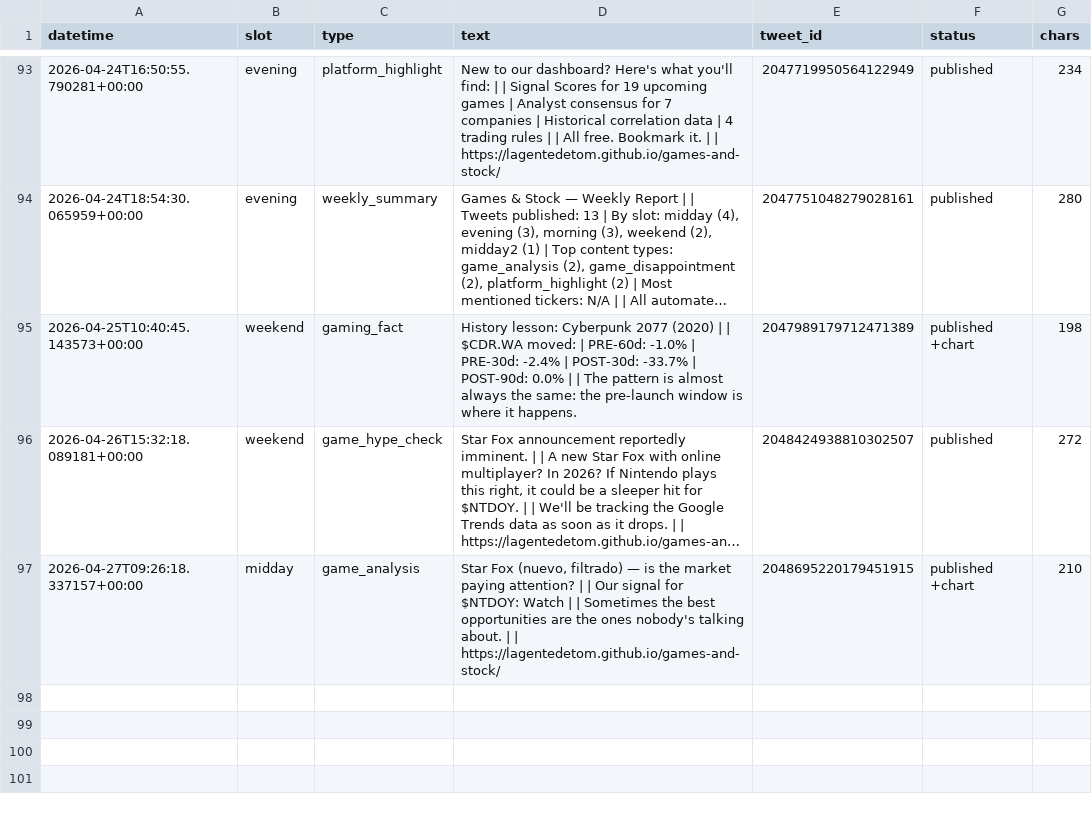
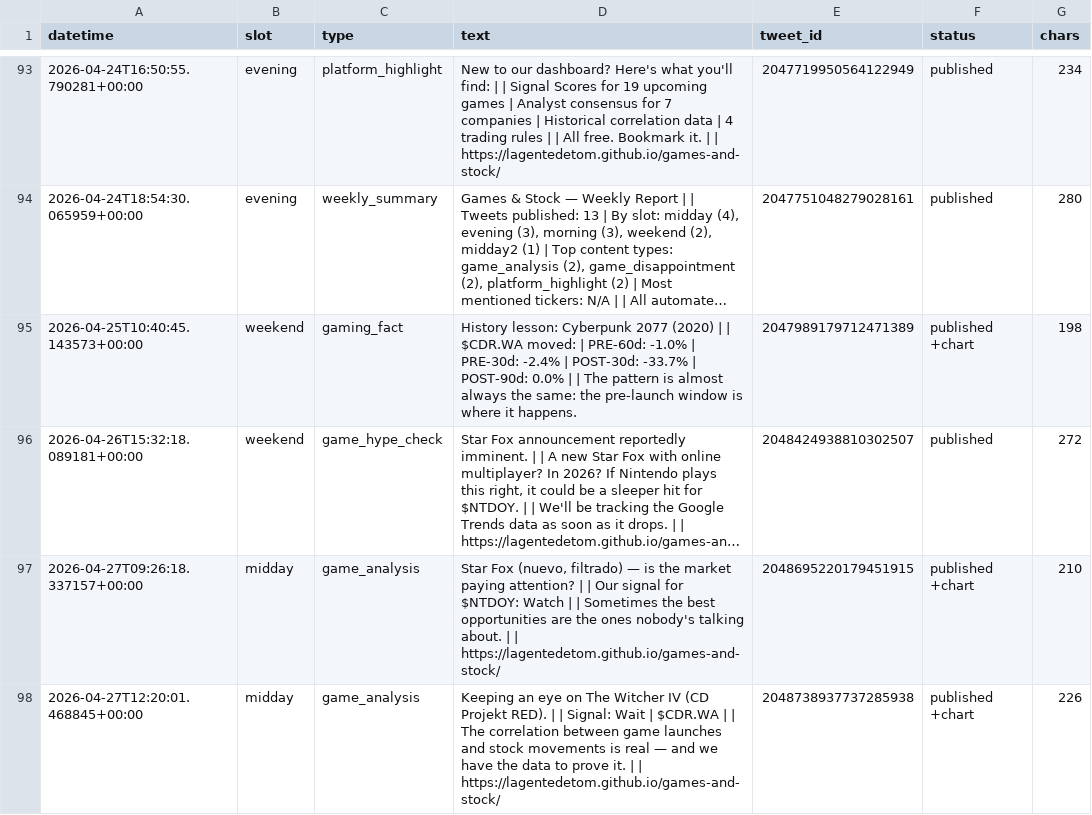
Before and after one commit to Lagentedetom/games-and-stock, a CSV file: data/tweets_log.csv, drawn as a sheet; only a part is shown, gaps mark what is left out; long unchanged cells end in …; the diff names each change by its address in the sheet, - before the commit and + after, or states it on an @@ line.

```diff
--- a/data/tweets_log.csv
+++ b/data/tweets_log.csv
+row 98: 2026-04-27T12:20:01.468845+00:00 | midday | game_analysis | Keeping an eye on The Witcher IV (CD Projekt RED). | | Signal: Wait | $CDR.WA | | The correlation between game launches and stock movements is real — and we have the data to prove it. | | https://lagentedetom.github.io/games-and-stock/ | 2048738937737285938 | published +chart | 226
```
